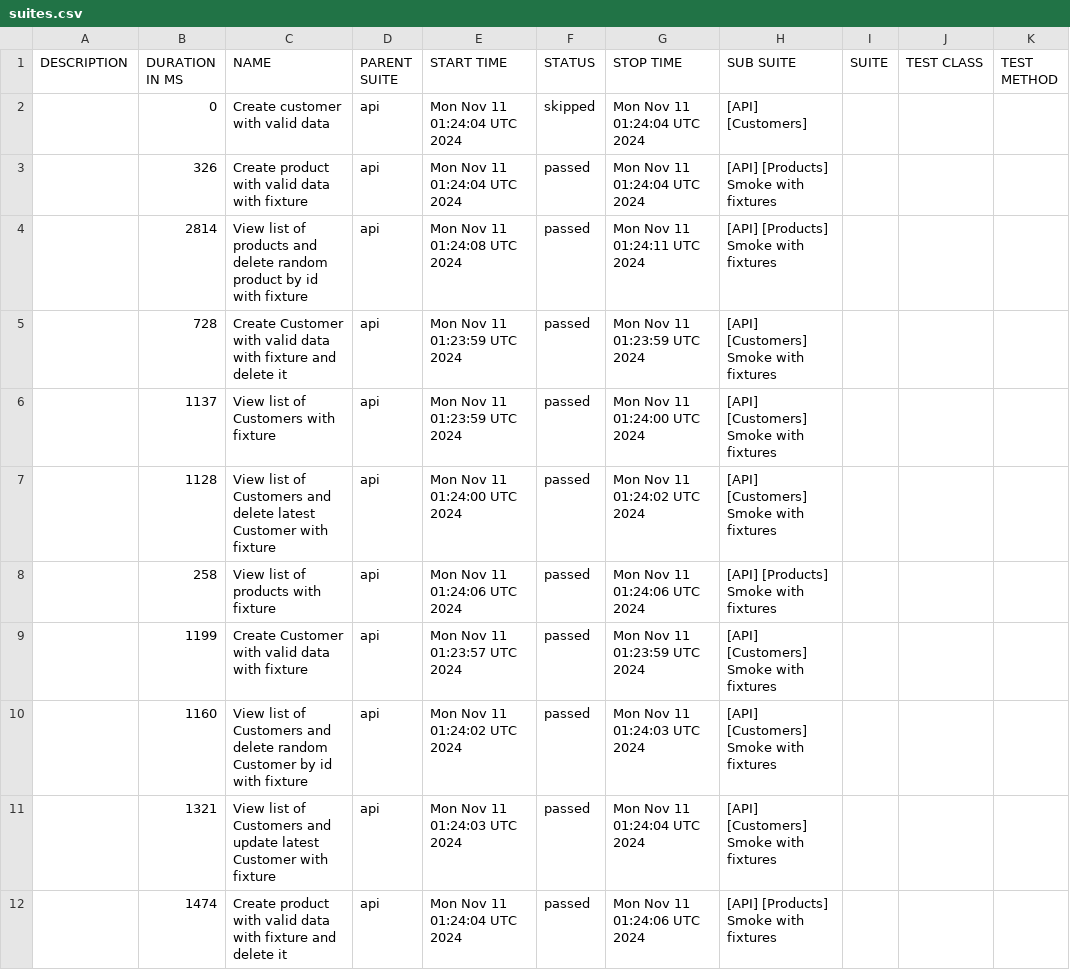
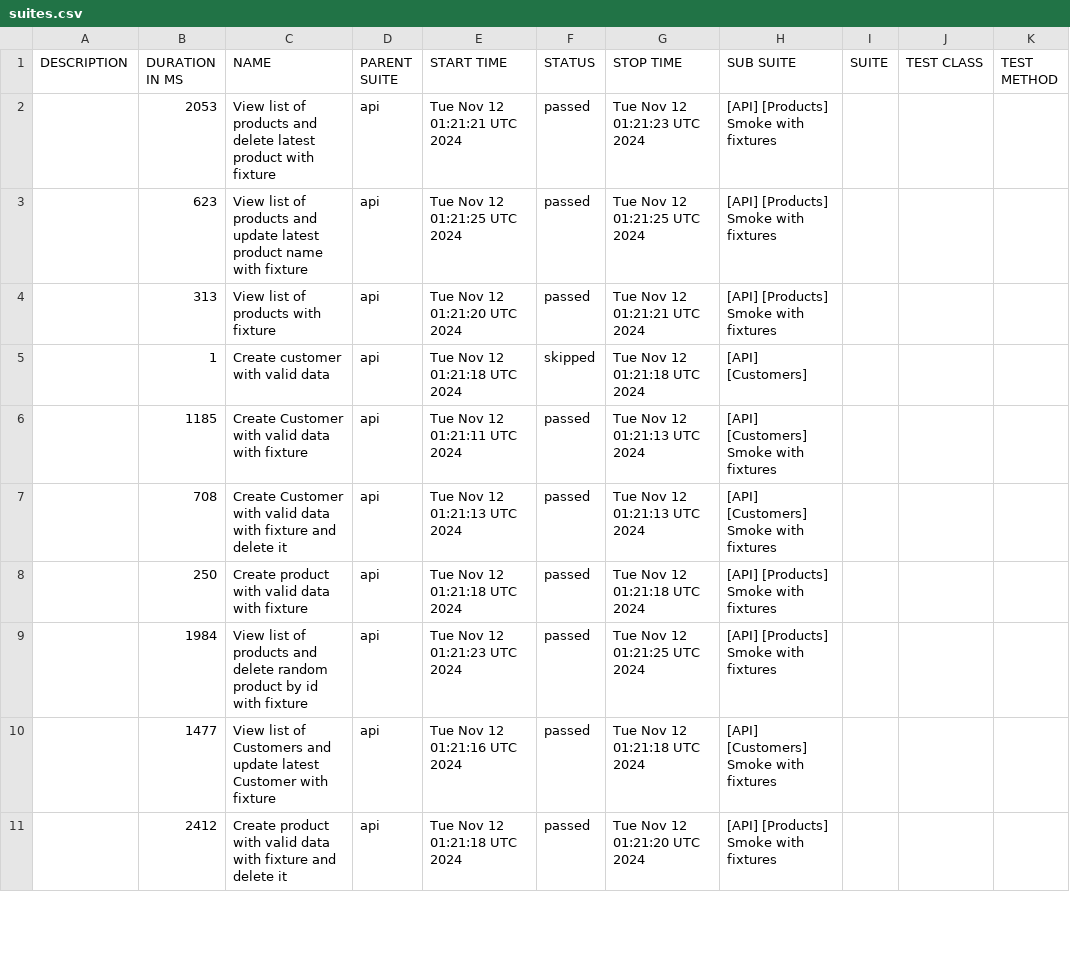
Before and after one commit to JackBlaaack/SalesPortalProject, a CSV file: allure-report/data/suites.csv, drawn as a sheet; only a part is shown; the diff covers the shown part only.

```diff
--- a/allure-report/data/suites.csv
+++ b/allure-report/data/suites.csv
@@ -1,12 +1,11 @@
 "DESCRIPTION","DURATION IN MS","NAME","PARENT SUITE","START TIME","STATUS","STOP TIME","SUB SUITE","SUITE","TEST CLASS","TEST METHOD"
-"","0","Create customer with valid data","api","Mon Nov 11 01:24:04 UTC 2024","skipped","Mon Nov 11 01:24:04 UTC 2024","[API] [Customers]","","",""
-"","326","Create product with valid data with fixture","api","Mon Nov 11 01:24:04 UTC 2024","passed","Mon Nov 11 01:24:04 UTC 2024","[API] [Products] Smoke with fixtures","","",""
-"","2814","View list of products and delete random product by id with fixture","api","Mon Nov 11 01:24:08 UTC 2024","passed","Mon Nov 11 01:24:11 UTC 2024","[API] [Products] Smoke with fixtures","","",""
-"","728","Create Customer with valid data with fixture and delete it","api","Mon Nov 11 01:23:59 UTC 2024","passed","Mon Nov 11 01:23:59 UTC 2024","[API] [Customers] Smoke with fixtures","","",""
-"","1137","View list of Customers with fixture","api","Mon Nov 11 01:23:59 UTC 2024","passed","Mon Nov 11 01:24:00 UTC 2024","[API] [Customers] Smoke with fixtures","","",""
-"","1128","View list of Customers and delete latest Customer with fixture","api","Mon Nov 11 01:24:00 UTC 2024","passed","Mon Nov 11 01:24:02 UTC 2024","[API] [Customers] Smoke with fixtures","","",""
-"","258","View list of products with fixture","api","Mon Nov 11 01:24:06 UTC 2024","passed","Mon Nov 11 01:24:06 UTC 2024","[API] [Products] Smoke with fixtures","","",""
-"","1199","Create Customer with valid data with fixture","api","Mon Nov 11 01:23:57 UTC 2024","passed","Mon Nov 11 01:23:59 UTC 2024","[API] [Customers] Smoke with fixtures","","",""
-"","1160","View list of Customers and delete random Customer by id with fixture","api","Mon Nov 11 01:24:02 UTC 2024","passed","Mon Nov 11 01:24:03 UTC 2024","[API] [Customers] Smoke with fixtures","","",""
-"","1321","View list of Customers and update latest Customer with fixture","api","Mon Nov 11 01:24:03 UTC 2024","passed","Mon Nov 11 01:24:04 UTC 2024","[API] [Customers] Smoke with fixtures","","",""
-"","1474","Create product with valid data with fixture and delete it","api","Mon Nov 11 01:24:04 UTC 2024","passed","Mon Nov 11 01:24:06 UTC 2024","[API] [Products] Smoke with fixtures","","",""
+"","2053","View list of products and delete latest product with fixture","api","Tue Nov 12 01:21:21 UTC 2024","passed","Tue Nov 12 01:21:23 UTC 2024","[API] [Products] Smoke with fixtures","","",""
+"","623","View list of products and update latest product name with fixture","api","Tue Nov 12 01:21:25 UTC 2024","passed","Tue Nov 12 01:21:25 UTC 2024","[API] [Products] Smoke with fixtures","","",""
+"","313","View list of products with fixture","api","Tue Nov 12 01:21:20 UTC 2024","passed","Tue Nov 12 01:21:21 UTC 2024","[API] [Products] Smoke with fixtures","","",""
+"","1","Create customer with valid data","api","Tue Nov 12 01:21:18 UTC 2024","skipped","Tue Nov 12 01:21:18 UTC 2024","[API] [Customers]","","",""
+"","1185","Create Customer with valid data with fixture","api","Tue Nov 12 01:21:11 UTC 2024","passed","Tue Nov 12 01:21:13 UTC 2024","[API] [Customers] Smoke with fixtures","","",""
+"","708","Create Customer with valid data with fixture and delete it","api","Tue Nov 12 01:21:13 UTC 2024","passed","Tue Nov 12 01:21:13 UTC 2024","[API] [Customers] Smoke with fixtures","","",""
+"","250","Create product with valid data with fixture","api","Tue Nov 12 01:21:18 UTC 2024","passed","Tue Nov 12 01:21:18 UTC 2024","[API] [Products] Smoke with fixtures","","",""
+"","1984","View list of products and delete random product by id with fixture","api","Tue Nov 12 01:21:23 UTC 2024","passed","Tue Nov 12 01:21:25 UTC 2024","[API] [Products] Smoke with fixtures","","",""
+"","1477","View list of Customers and update latest Customer with fixture","api","Tue Nov 12 01:21:16 UTC 2024","passed","Tue Nov 12 01:21:18 UTC 2024","[API] [Customers] Smoke with fixtures","","",""
+"","2412","Create product with valid data with fixture and delete it","api","Tue Nov 12 01:21:18 UTC 2024","passed","Tue Nov 12 01:21:20 UTC 2024","[API] [Products] Smoke with fixtures","","",""
```
Also changed, not shown: 1 added row and 13 edited cells elsewhere in this file, 51 other files.
